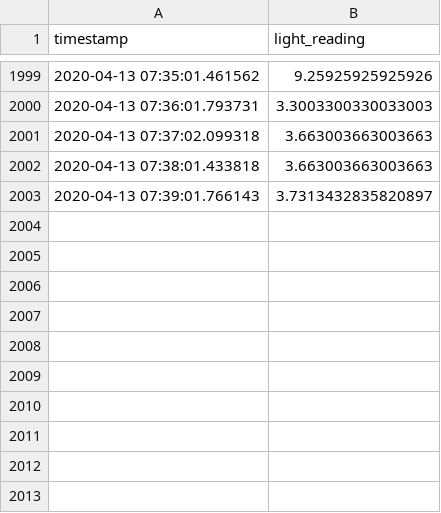
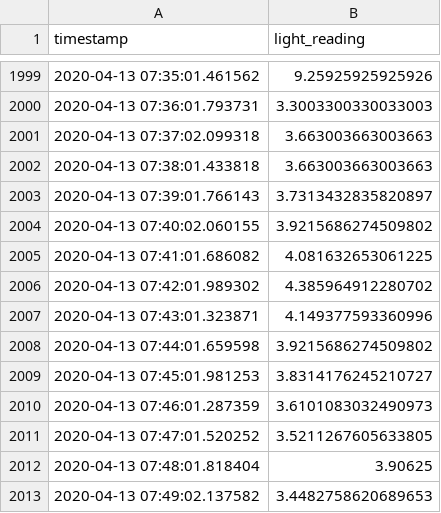
Before and after one commit to archiewood/lightlogger, a CSV file: lightlog.csv, drawn as a sheet; only a part is shown, gaps mark what is left out; the diff names each change by its address in the sheet, - before the commit and + after, or states it on an @@ line.

Commit message:
hourly backup 2020-04-13 07

```diff
--- a/lightlog.csv
+++ b/lightlog.csv
+row 2004: 2020-04-13 07:40:02.060155 | 3.9215686274509802
+row 2005: 2020-04-13 07:41:01.686082 | 4.081632653061225
+row 2006: 2020-04-13 07:42:01.989302 | 4.385964912280702
+row 2007: 2020-04-13 07:43:01.323871 | 4.149377593360996
+row 2008: 2020-04-13 07:44:01.659598 | 3.9215686274509802
+row 2009: 2020-04-13 07:45:01.981253 | 3.8314176245210727
+row 2010: 2020-04-13 07:46:01.287359 | 3.6101083032490973
+row 2011: 2020-04-13 07:47:01.520252 | 3.5211267605633805
+row 2012: 2020-04-13 07:48:01.818404 | 3.90625
+row 2013: 2020-04-13 07:49:02.137582 | 3.4482758620689653
```
